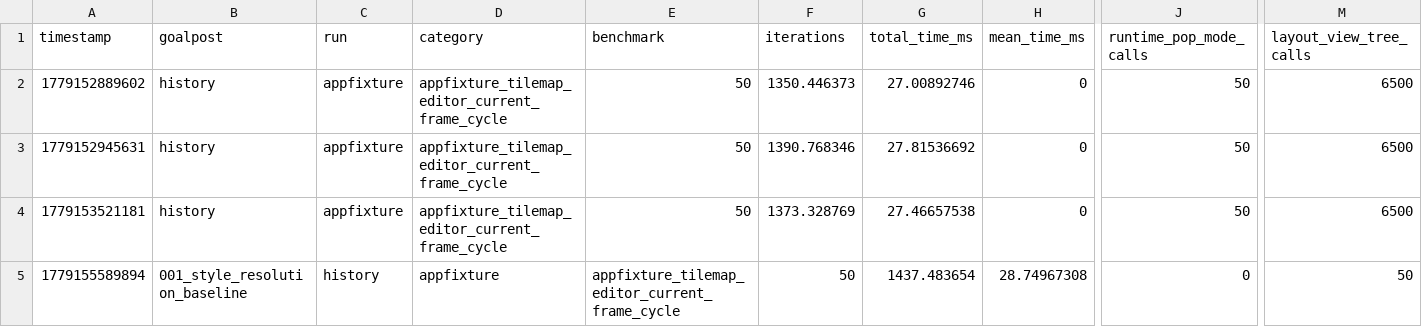
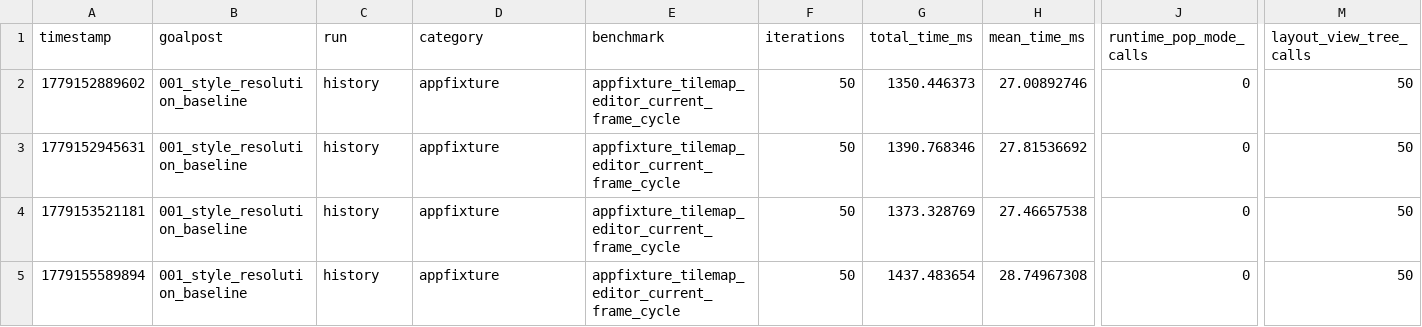
Before and after one commit to svjson/pixils, a CSV file: benchmarks/pixils/001_style_resolution_baseline/appfixture/appfixture_tilemap_editor_current_frame_cycle.csv, drawn as a sheet; only a part is shown, gaps mark what is left out; the diff covers the shown part only; the diff names each change by its address in the sheet, - before the commit and + after, or states it on an @@ line.

```diff
--- a/benchmarks/pixils/001_style_resolution_baseline/appfixture/appfixture_tilemap_editor_current_frame_cycle.csv
+++ b/benchmarks/pixils/001_style_resolution_baseline/appfixture/appfixture_tilemap_editor_current_frame_cycle.csv
-B2:B4 (goalpost): history
+B2:B4 (goalpost): 001_style_resolution_baseline
-C2:C4 (run): appfixture
+C2:C4 (run): history
-D2:D4 (category): appfixture_tilemap_editor_current_frame_cycle
+D2:D4 (category): appfixture
-E2:E4 (benchmark): 50
+E2:E4 (benchmark): appfixture_tilemap_editor_current_frame_cycle
-F2 (iterations): 1350.446373
+F2 (iterations): 50
-G2 (total_time_ms): 27.00892746
+G2 (total_time_ms): 1350.446373
-H2 (mean_time_ms): 0
+H2 (mean_time_ms): 27.00892746
-J2:J4 (runtime_pop_mode_calls): 50
+J2:J4 (runtime_pop_mode_calls): 0
-M2:M4 (layout_view_tree_calls): 6500
+M2:M4 (layout_view_tree_calls): 50
-F3 (iterations): 1390.768346
+F3 (iterations): 50
-G3 (total_time_ms): 27.81536692
+G3 (total_time_ms): 1390.768346
-H3 (mean_time_ms): 0
+H3 (mean_time_ms): 27.81536692
-F4 (iterations): 1373.328769
+F4 (iterations): 50
-G4 (total_time_ms): 27.46657538
+G4 (total_time_ms): 1373.328769
-H4 (mean_time_ms): 0
+H4 (mean_time_ms): 27.46657538
```
Also changed, not shown: 37 edited cells elsewhere in this file, benchmarks/pixils/001_style_resolution_baseline/appfixture/appfixture_minesweeper_keyboard_menu_windowed_frame_cycle.csv, benchmarks/pixils/001_style_resolution_baseline/appfixture/appfixture_minesweeper_simple_windowed_frame_cycle.csv, 7 other files.
